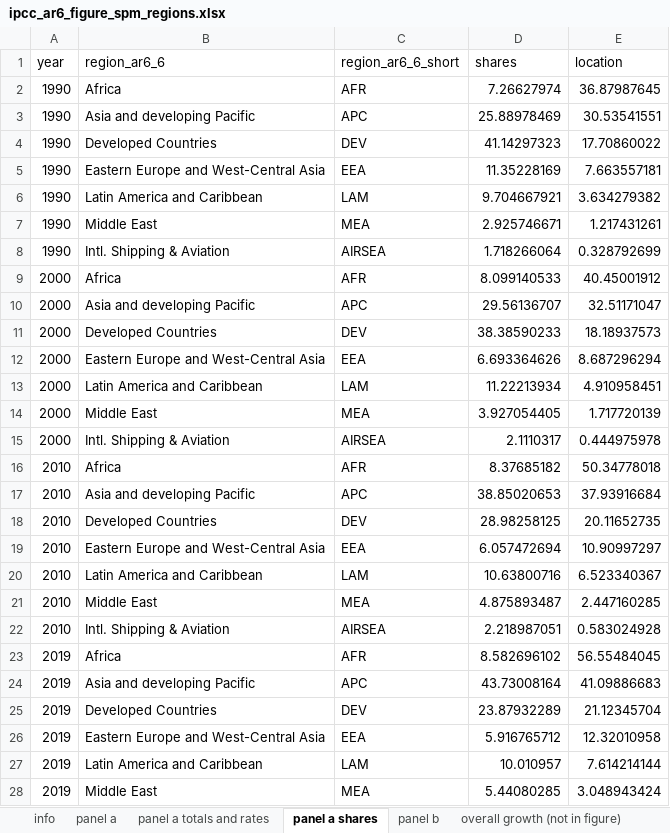
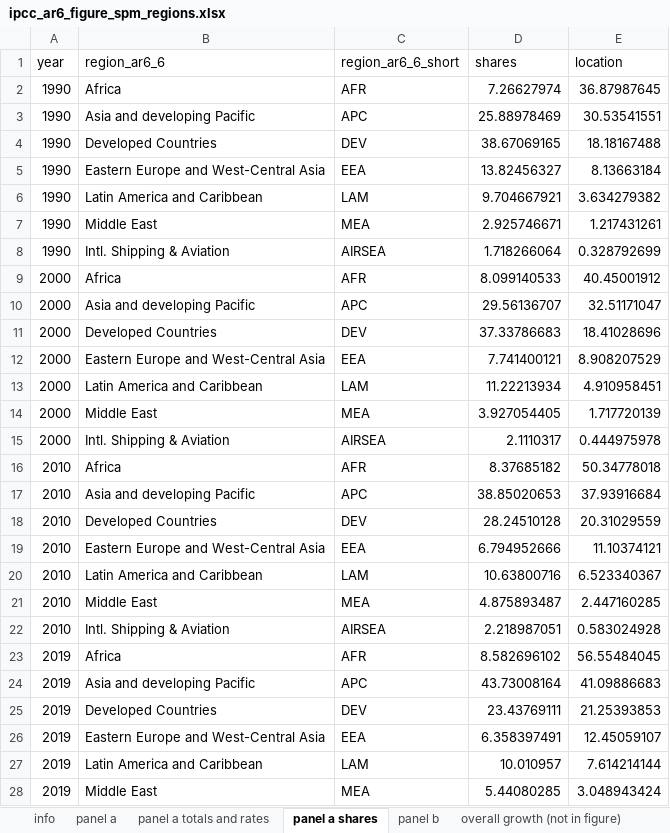
Before and after one commit to mcc-apsis/AR6-Emissions-trends-and-drivers, an Excel workbook: Results/Plot data/ipcc_ar6_figure_spm_regions.xlsx, sheet panel a shares, drawn as a sheet; only a part is shown; values as stored, in another font and other column widths than the file's, no borders; the diff names each change by its address in the sheet, - before the commit and + after, or states it on an @@ line.

```diff
--- a/Results/Plot data/ipcc_ar6_figure_spm_regions.xlsx (sheet panel a shares)
+++ b/Results/Plot data/ipcc_ar6_figure_spm_regions.xlsx (sheet panel a shares)
-D4 (shares): 41.14297323
+D4 (shares): 38.67069165
-E4 (location): 17.70860022
+E4 (location): 18.18167488
-D5 (shares): 11.35228169
+D5 (shares): 13.82456327
-E5 (location): 7.663557181
+E5 (location): 8.13663184
-D11 (shares): 38.38590233
+D11 (shares): 37.33786683
-E11 (location): 18.18937573
+E11 (location): 18.41028696
-D12 (shares): 6.693364626
+D12 (shares): 7.741400121
-E12 (location): 8.687296294
+E12 (location): 8.908207529
-D18 (shares): 28.98258125
+D18 (shares): 28.24510128
-E18 (location): 20.11652735
+E18 (location): 20.31029559
-D19 (shares): 6.057472694
+D19 (shares): 6.794952666
-E19 (location): 10.90997297
+E19 (location): 11.10374121
-D25 (shares): 23.87932289
+D25 (shares): 23.43769111
-E25 (location): 21.12345704
+E25 (location): 21.25393853
-D26 (shares): 5.916765712
+D26 (shares): 6.358397491
-E26 (location): 12.32010958
+E26 (location): 12.45059107
```
Also changed, not shown: sheet panel a, sheet panel b, sheet region per cap (not in figure), sheet overall growth (not in figure), sheet info, Results/Plot data/ipcc_ar6_figure_sector_kaya.xlsx, Results/Plot data/ipcc_ar6_figure_spm_cumulative_co2.xlsx, 46 other files.
